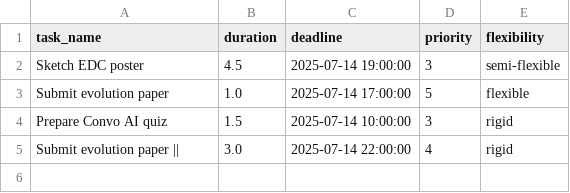
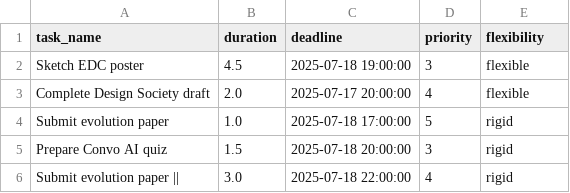
Before and after one commit to Spathneja21/SAARTHI, a CSV file: SAARTHI V1.2.0/task_manager/data/updated_later.csv, drawn as a sheet.

```diff
--- a/SAARTHI V1.2.0/task_manager/data/updated_later.csv
+++ b/SAARTHI V1.2.0/task_manager/data/updated_later.csv
@@ -1,5 +1,6 @@
 task_name,duration,deadline,priority,flexibility
-Sketch EDC poster,4.5,2025-07-14 19:00:00,3,semi-flexible
-Submit evolution paper,1.0,2025-07-14 17:00:00,5,flexible
-Prepare Convo AI quiz,1.5,2025-07-14 10:00:00,3,rigid
-Submit evolution paper ||,3.0,2025-07-14 22:00:00,4,rigid
+Sketch EDC poster,4.5,2025-07-18 19:00:00,3,flexible
+Complete Design Society draft,2.0,2025-07-17 20:00:00,4,flexible
+Submit evolution paper,1.0,2025-07-18 17:00:00,5,rigid
+Prepare Convo AI quiz,1.5,2025-07-18 20:00:00,3,rigid
+Submit evolution paper ||,3.0,2025-07-18 22:00:00,4,rigid
```
Also changed, not shown: SAARTHI V1.2.0/task_manager/data/assigned_later.csv, SAARTHI V1.2.0/task_manager/data/assigned_today.csv, 12 other files.
